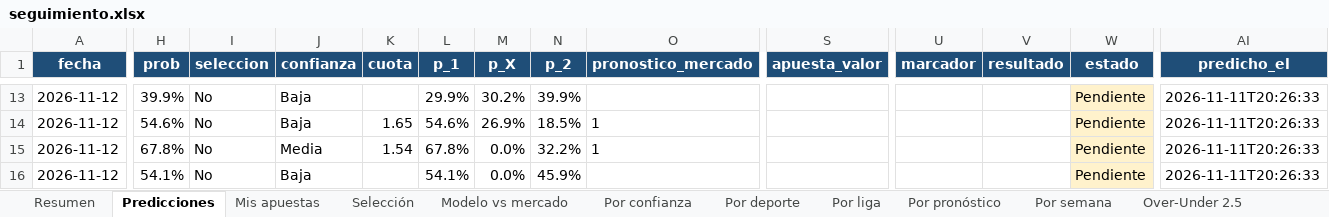
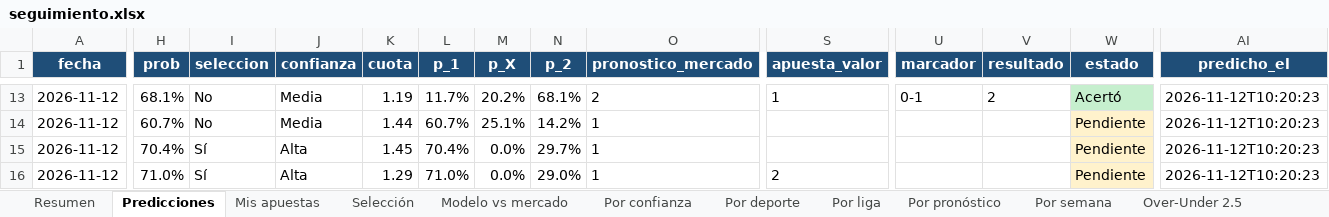
Before and after one commit to juanjosegl/futbol-predictor, an Excel workbook: reports/seguimiento.xlsx, sheet Predicciones, drawn as a sheet; only a part is shown, gaps mark what is left out; values as stored, in another font and other column widths than the file's, no borders; the diff covers the shown part only; the diff names each change by its address in the sheet, - before the commit and + after, or states it on an @@ line.

```diff
--- a/reports/seguimiento.xlsx (sheet Predicciones)
+++ b/reports/seguimiento.xlsx (sheet Predicciones)
-H13 (prob): 39.9%
+H13 (prob): 68.1%
-J13:J14 (confianza): Baja
+J13:J14 (confianza): Media
-K13 (cuota): (empty)
+K13 (cuota): 1.19
-L13 (p_1): 29.9%
+L13 (p_1): 11.7%
-M13 (p_X): 30.2%
+M13 (p_X): 20.2%
-N13 (p_2): 39.9%
+N13 (p_2): 68.1%
-O13 (pronostico_mercado): (empty)
+O13 (pronostico_mercado): 2
-S13 (apuesta_valor): (empty)
+S13 (apuesta_valor): 1
-U13 (marcador): (empty)
+U13 (marcador): 0-1
-V13 (resultado): (empty)
+V13 (resultado): 2
-W13 (estado): Pendiente
+W13 (estado): Acertó
-W13 fill: #FFF2CC
+W13 fill: #C6EFCE
-AI13:AI16 (predicho_el): 2026-11-11T20:26:33
+AI13:AI16 (predicho_el): 2026-11-12T10:20:23
-H14 (prob): 54.6%
+H14 (prob): 60.7%
-K14 (cuota): 1.65
+K14 (cuota): 1.44
-L14 (p_1): 54.6%
+L14 (p_1): 60.7%
-M14 (p_X): 26.9%
+M14 (p_X): 25.1%
-N14 (p_2): 18.5%
+N14 (p_2): 14.2%
-H15 (prob): 67.8%
+H15 (prob): 70.4%
-I15:I16 (seleccion): No
+I15:I16 (seleccion): Sí
-J15 (confianza): Media
+J15 (confianza): Alta
-K15 (cuota): 1.54
+K15 (cuota): 1.45
-L15 (p_1): 67.8%
+L15 (p_1): 70.4%
-N15 (p_2): 32.2%
+N15 (p_2): 29.7%
-H16 (prob): 54.1%
+H16 (prob): 71.0%
-J16 (confianza): Baja
+J16 (confianza): Alta
-K16 (cuota): (empty)
+K16 (cuota): 1.29
-L16 (p_1): 54.1%
+L16 (p_1): 71.0%
-N16 (p_2): 45.9%
+N16 (p_2): 29.0%
-O16 (pronostico_mercado): (empty)
+O16 (pronostico_mercado): 1
-S16 (apuesta_valor): (empty)
+S16 (apuesta_valor): 2
```
Also changed, not shown: 18 added rows, 168 edited cells and cell formats elsewhere in this sheet, sheet Por liga, sheet Por deporte, sheet Por confianza, sheet Por pronóstico, sheet Selección, sheet Por semana, 2 more sheets, reports/hoy.xlsx, 11 other files.
